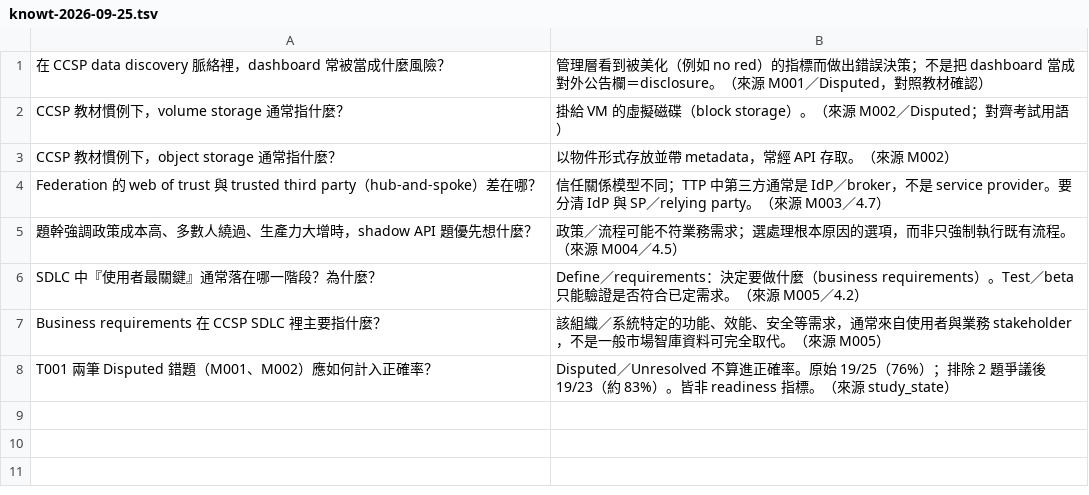
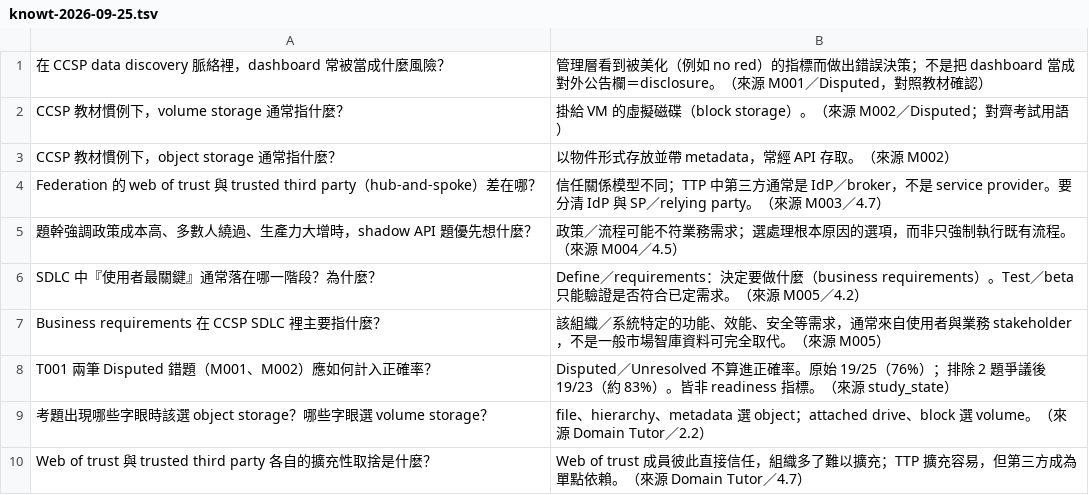
Before and after one commit to dennislee928/academy-central, a TSV file: CCSP/simulate-test/flash card/daily/knowt-2026-09-25.tsv, drawn as a sheet.

Commit message:
docs(ccsp): add Domain Tutor notes to 2026-09-25

```diff
--- a/CCSP/simulate-test/flash card/daily/knowt-2026-09-25.tsv
+++ b/CCSP/simulate-test/flash card/daily/knowt-2026-09-25.tsv
@@ -8 +8,3 @@ Business requirements 在 CCSP SDLC 裡主要指什麼？	該組織／系統特
 T001 兩筆 Disputed 錯題（M001、M002）應如何計入正確率？	Disputed／Unresolved 不算進正確率。原始 19/25（76%）；排除 2 題爭議後 19/23（約 83%）。皆非 readiness 指標。（來源 study_state）
+考題出現哪些字眼時該選 object storage？哪些字眼選 volume storage？	file、hierarchy、metadata 選 object；attached drive、block 選 volume。（來源 Domain Tutor／2.2）
+Web of trust 與 trusted third party 各自的擴充性取捨是什麼？	Web of trust 成員彼此直接信任，組織多了難以擴充；TTP 擴充容易，但第三方成為單點依賴。（來源 Domain Tutor／4.7）
```
Also changed, not shown: 1 other file.
